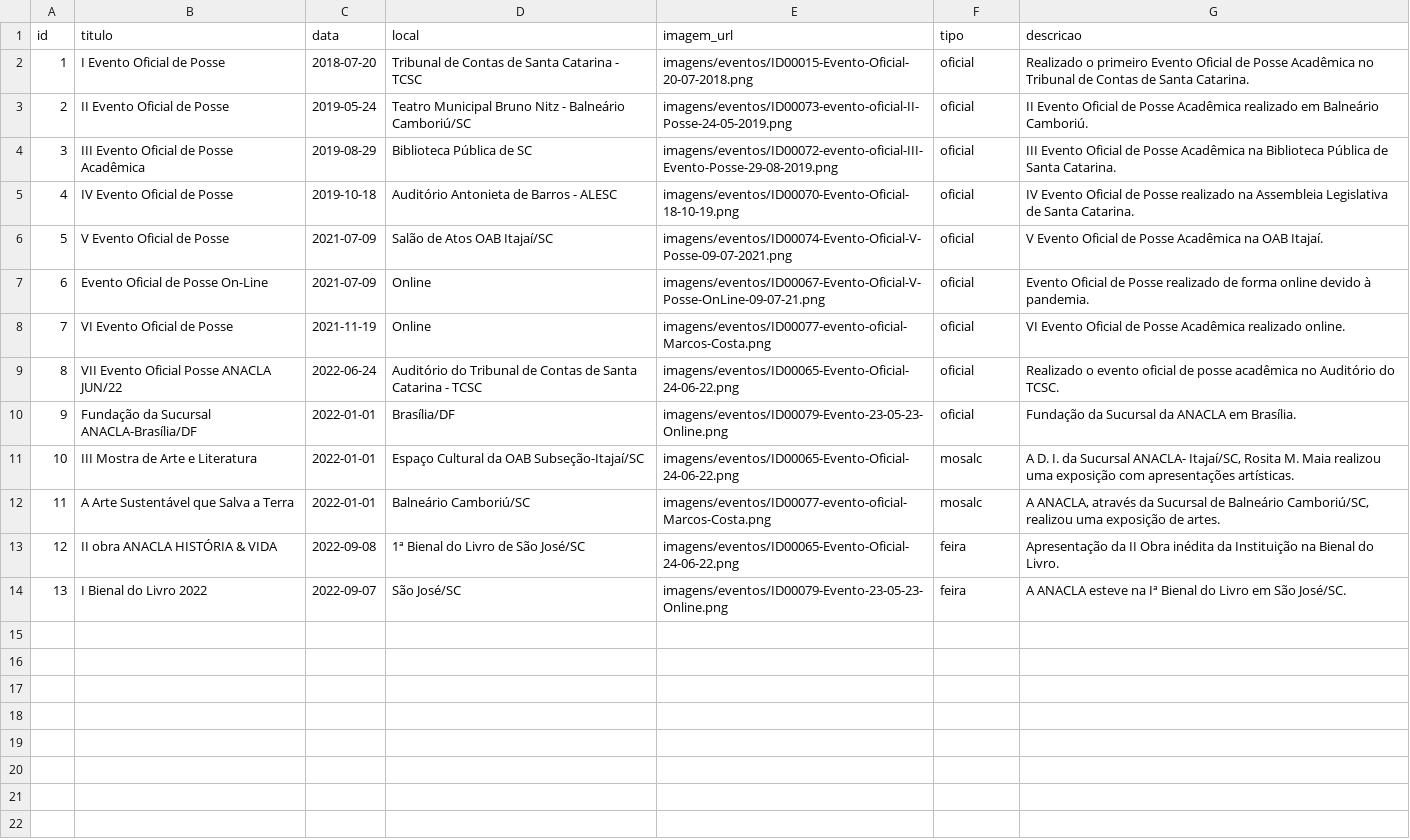
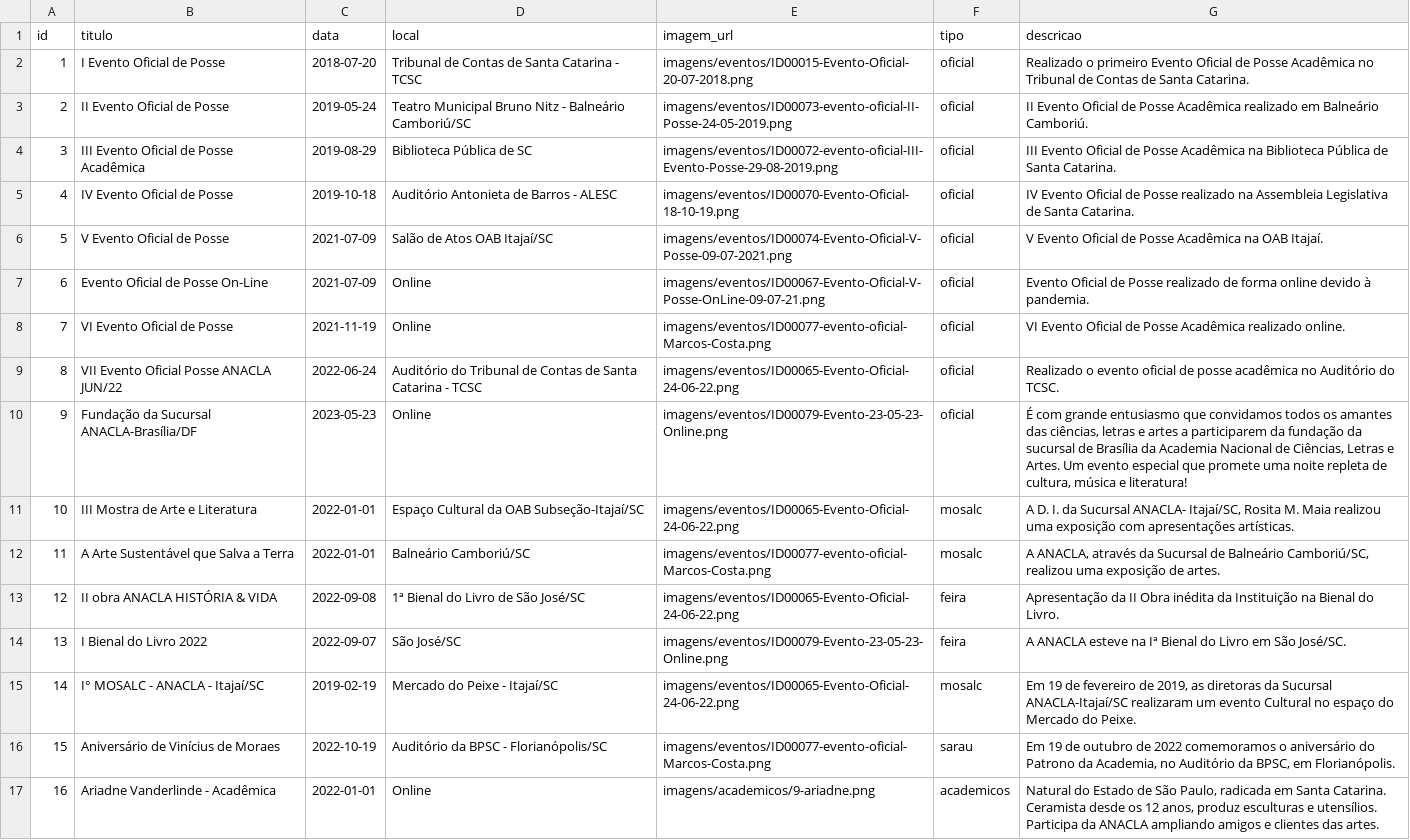
Before and after one commit to anacla-nacional/ANACLA-2026, a CSV file: google-sheets/eventos.csv, drawn as a sheet.

Commit message:
feat: adiciona eventos faltantes, homenageados e texto de premios
- eventos.csv: +4 eventos (Fundacao Brasilia, MOSALC Itaiji, Aniversario Vinicius, Ariadne)
- homenageados.csv: criado com I Panegirico Dos Patronos (27/09/2019)
- premios.html: texto completo da Mocao de Congratulacoes (05/07/2022)
- sheets.js: adiciona buscarHomenageados()

```diff
--- a/google-sheets/eventos.csv
+++ b/google-sheets/eventos.csv
@@ -9,3 +9,3 @@ id,titulo,data,local,imagem_url,tipo,descricao
 8,VII Evento Oficial Posse ANACLA JUN/22,2022-06-24,Auditório do Tribunal de Contas de Santa Catarina - TCSC,imagens/eventos/ID00065-Evento-Oficial-24-06-22.png,oficial,"Realizado o evento oficial de posse acadêmica no Auditório do TCSC."
-9,Fundação da Sucursal ANACLA-Brasília/DF,2022-01-01,Brasília/DF,imagens/eventos/ID00079-Evento-23-05-23-Online.png,oficial,"Fundação da Sucursal da ANACLA em Brasília."
+9,Fundação da Sucursal ANACLA-Brasília/DF,2023-05-23,Online,imagens/eventos/ID00079-Evento-23-05-23-Online.png,oficial,"É com grande entusiasmo que convidamos todos os amantes das ciências, letras e artes a participarem da fundação da sucursal de Brasília da Academia Nacional de Ciências, Letras e Artes. Um evento especial que promete uma noite repleta de cultura, música e literatura!"
 10,III Mostra de Arte e Literatura,2022-01-01,Espaço Cultural da OAB Subseção-Itajaí/SC,imagens/eventos/ID00065-Evento-Oficial-24-06-22.png,mosalc,"A D. I. da Sucursal ANACLA- Itajaí/SC, Rosita M. Maia realizou uma exposição com apresentações artísticas."
@@ -14 +14,4 @@ id,titulo,data,local,imagem_url,tipo,descricao
 13,I Bienal do Livro 2022,2022-09-07,São José/SC,imagens/eventos/ID00079-Evento-23-05-23-Online.png,feira,"A ANACLA esteve na Iª Bienal do Livro em São José/SC."
+14,I° MOSALC - ANACLA - Itajaí/SC,2019-02-19,Mercado do Peixe - Itajaí/SC,imagens/eventos/ID00065-Evento-Oficial-24-06-22.png,mosalc,"Em 19 de fevereiro de 2019, as diretoras da Sucursal ANACLA-Itajaí/SC realizaram um evento Cultural no espaço do Mercado do Peixe."
+15,Aniversário de Vinícius de Moraes,2022-10-19,Auditório da BPSC - Florianópolis/SC,imagens/eventos/ID00077-evento-oficial-Marcos-Costa.png,sarau,"Em 19 de outubro de 2022 comemoramos o aniversário do Patrono da Academia, no Auditório da BPSC, em Florianópolis."
+16,Ariadne Vanderlinde - Acadêmica,2022-01-01,Online,imagens/academicos/9-ariadne.png,academicos,"Natural do Estado de São Paulo, radicada em Santa Catarina. Ceramista desde os 12 anos, produz esculturas e utensílios. Participa da ANACLA ampliando amigos e clientes das artes."
```
Also changed, not shown: 3 other files.
